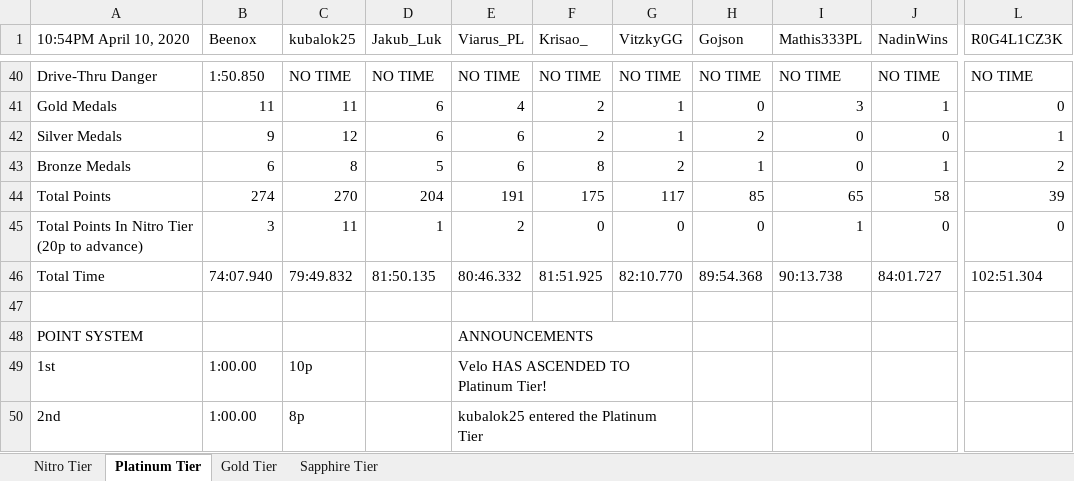
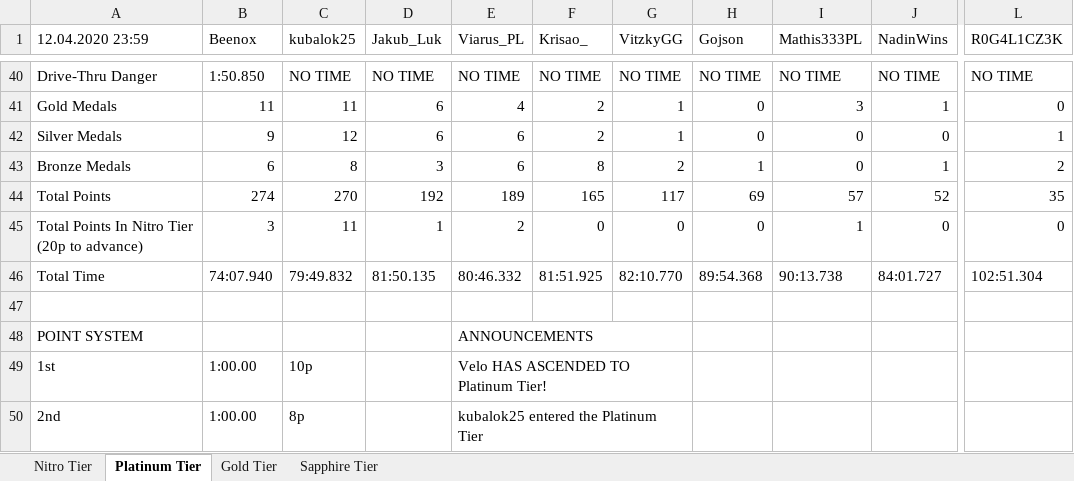
Before and after one commit to myjniak/ctr_time_trials, an Excel workbook: output/time_trial_ranking.xlsx, sheet Platinum Tier, drawn as a sheet; only a part is shown, gaps mark what is left out; values as stored, in another font and other column widths than the file's, no cell formats; the diff names each change by its address in the sheet, - before the commit and + after, or states it on an @@ line.

```diff
--- a/output/time_trial_ranking.xlsx (sheet Platinum Tier)
+++ b/output/time_trial_ranking.xlsx (sheet Platinum Tier)
-A1: 10:54PM April 10, 2020
+A1: 12.04.2020 23:59
-H42 (Gojson): 2
+H42 (Gojson): 0
-D43 (Jakub_Luk): 5
+D43 (Jakub_Luk): 3
-D44 (Jakub_Luk): 204
+D44 (Jakub_Luk): 192
-E44 (Viarus_PL): 191
+E44 (Viarus_PL): 189
-F44 (Krisao_): 175
+F44 (Krisao_): 165
-H44 (Gojson): 85
+H44 (Gojson): 69
-I44 (Mathis333PL): 65
+I44 (Mathis333PL): 57
-J44 (NadinWins): 58
+J44 (NadinWins): 52
-L44 (R0G4L1CZ3K): 39
+L44 (R0G4L1CZ3K): 35
```
Also changed, not shown: sheet Nitro Tier, sheet Sapphire Tier, sheet Gold Tier, cell formats, 24 other files.
